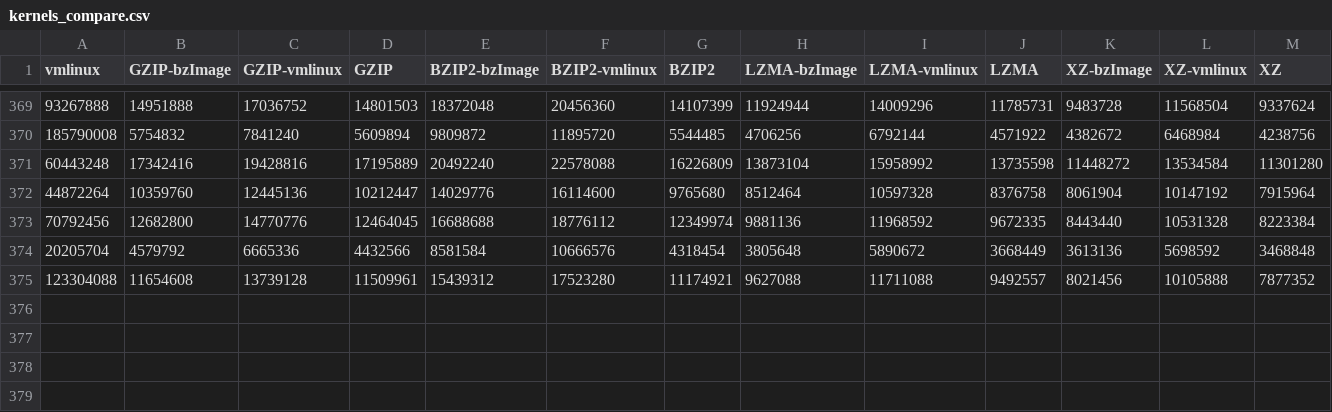
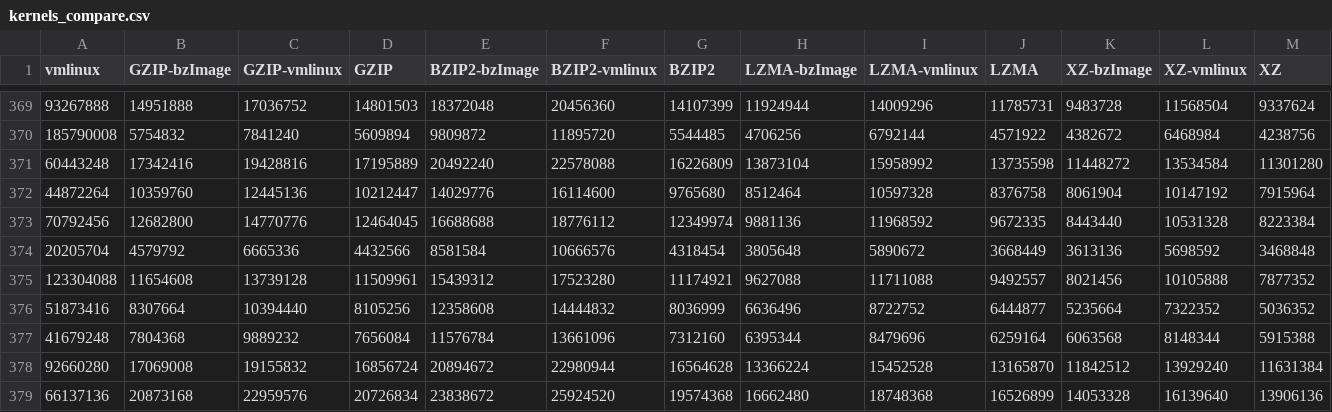
Before and after one commit to garandria/ProjetIrma, a CSV file: csv/kernels_compare.csv, drawn as a sheet; only a part is shown, gaps mark what is left out; rows hold the shown columns only; the diff names each change by its address in the sheet, - before the commit and + after, or states it on an @@ line.

Commit message:
Nouvelles valeurs + nouveau csv

```diff
--- a/csv/kernels_compare.csv
+++ b/csv/kernels_compare.csv
+row 376: 51873416 | 8307664 | 10394440 | 8105256 | 12358608 | 14444832 | 8036999 | 6636496 | 8722752 | 6444877 | 5235664 | 7322352 | 5036352
+row 377: 41679248 | 7804368 | 9889232 | 7656084 | 11576784 | 13661096 | 7312160 | 6395344 | 8479696 | 6259164 | 6063568 | 8148344 | 5915388
+row 378: 92660280 | 17069008 | 19155832 | 16856724 | 20894672 | 22980944 | 16564628 | 13366224 | 15452528 | 13165870 | 11842512 | 13929240 | 11631384
+row 379: 66137136 | 20873168 | 22959576 | 20726834 | 23838672 | 25924520 | 19574368 | 16662480 | 18748368 | 16526899 | 14053328 | 16139640 | 13906136
```
